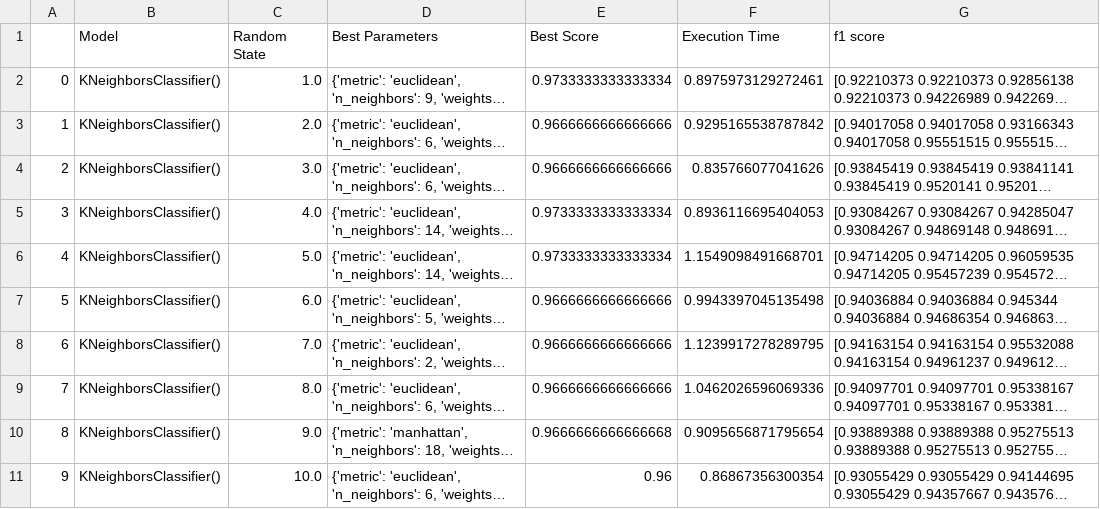
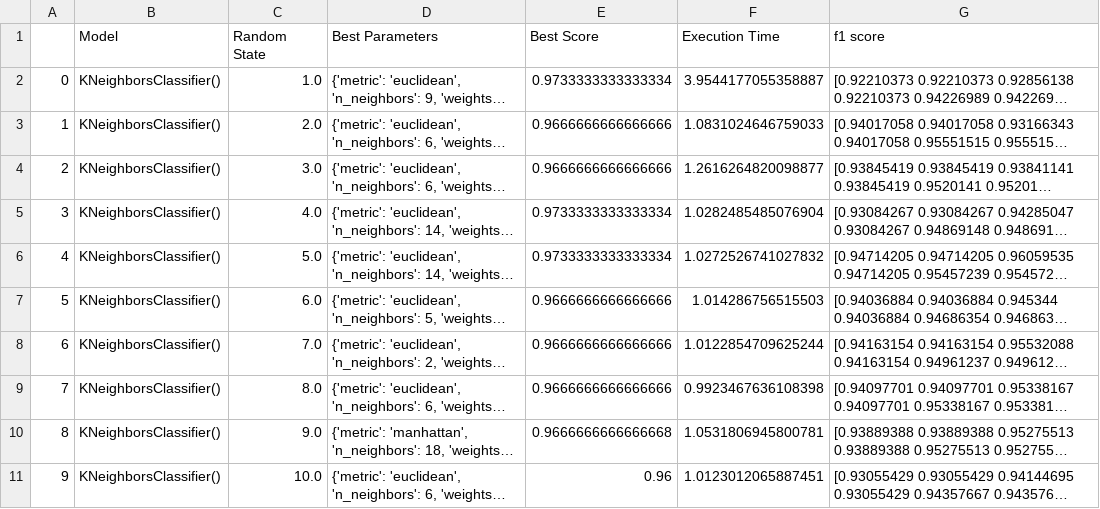
Before and after one commit to ModithaSubasinghe/Classification-Algorithms, a CSV file: Iris_KNC.csv, drawn as a sheet; long unchanged cells end in …; the diff names each change by its address in the sheet, - before the commit and + after, or states it on an @@ line.

```diff
--- a/Iris_KNC.csv
+++ b/Iris_KNC.csv
-F2 (Execution Time): 0.8975973129272461
+F2 (Execution Time): 3.9544177055358887
-F3 (Execution Time): 0.9295165538787842
+F3 (Execution Time): 1.0831024646759033
-F4 (Execution Time): 0.835766077041626
+F4 (Execution Time): 1.2616264820098877
-F5 (Execution Time): 0.8936116695404053
+F5 (Execution Time): 1.0282485485076904
-F6 (Execution Time): 1.1549098491668701
+F6 (Execution Time): 1.0272526741027832
-F7 (Execution Time): 0.9943397045135498
+F7 (Execution Time): 1.014286756515503
-F8 (Execution Time): 1.1239917278289795
+F8 (Execution Time): 1.0122854709625244
-F9 (Execution Time): 1.0462026596069336
+F9 (Execution Time): 0.9923467636108398
-F10 (Execution Time): 0.9095656871795654
+F10 (Execution Time): 1.0531806945800781
-F11 (Execution Time): 0.86867356300354
+F11 (Execution Time): 1.0123012065887451
```
Also changed, not shown: Iris_GNB.csv, Iris_LDA.csv, 2 other files.
